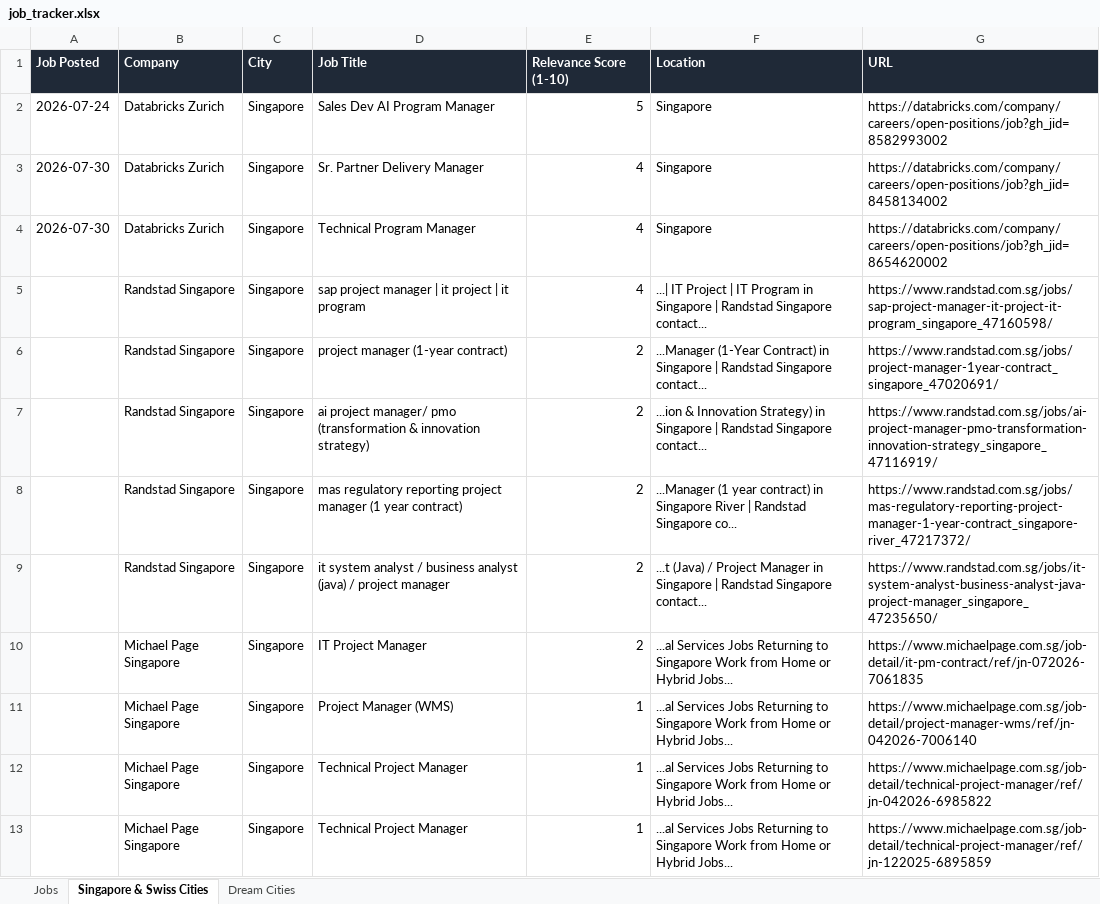
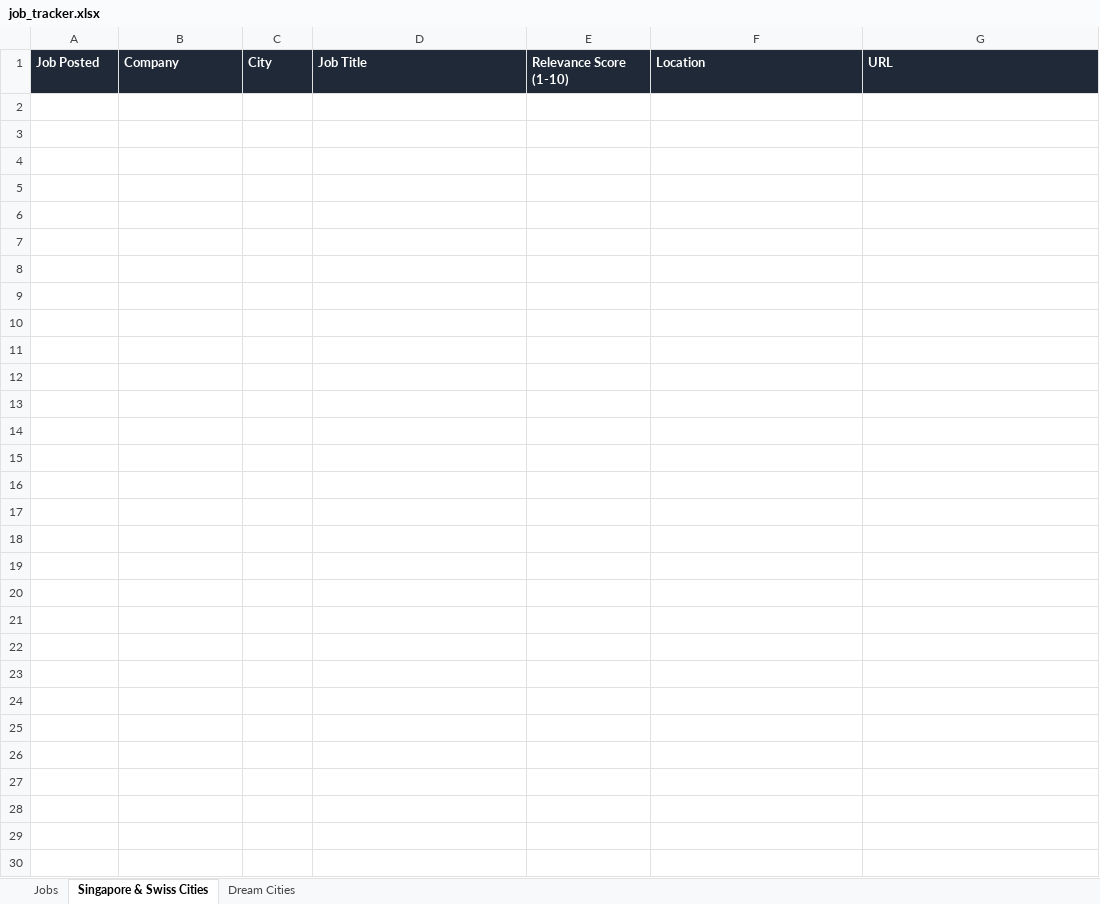
Before and after one commit to ifeellikeadev/Trackernew, an Excel workbook: data/job_tracker.xlsx, sheet Singapore & Swiss Cities, drawn as a sheet; only a part is shown; values as stored, in another font and other column widths than the file's, no borders; the diff covers the shown part only; the diff names each change by its address in the sheet, - before the commit and + after, or states it on an @@ line.

```diff
--- a/data/job_tracker.xlsx (sheet Singapore & Swiss Cities)
+++ b/data/job_tracker.xlsx (sheet Singapore & Swiss Cities)
-row 2: 2026-07-24 | Databricks Zurich | Singapore | Sales Dev AI Program Manager | 5 | Singapore | https://databricks.com/company/careers/open-positions/job?gh_jid=8582993002
-row 3: 2026-07-30 | Databricks Zurich | Singapore | Sr. Partner Delivery Manager | 4 | Singapore | https://databricks.com/company/careers/open-positions/job?gh_jid=8458134002
-row 4: 2026-07-30 | Databricks Zurich | Singapore | Technical Program Manager | 4 | Singapore | https://databricks.com/company/careers/open-positions/job?gh_jid=8654620002
-row 5:  | Randstad Singapore | Singapore | sap project manager | it project | it program | 4 | ...| IT Project | IT Program in Singapore | Randstad Singapore contact... | https://www.randstad.com.sg/jobs/sap-project-manager-it-project-it-program_singapore_47160598/
-row 6:  | Randstad Singapore | Singapore | project manager (1-year contract) | 2 | ...Manager (1-Year Contract) in Singapore | Randstad Singapore contact... | https://www.randstad.com.sg/jobs/project-manager-1year-contract_singapore_47020691/
-row 7:  | Randstad Singapore | Singapore | ai project manager/ pmo (transformation & innovation strategy) | 2 | ...ion & Innovation Strategy) in Singapore | Randstad Singapore contact... | https://www.randstad.com.sg/jobs/ai-project-manager-pmo-transformation-innovation-strategy_singapore_47116919/
-row 8:  | Randstad Singapore | Singapore | mas regulatory reporting project manager (1 year contract) | 2 | ...Manager (1 year contract) in Singapore River | Randstad Singapore co... | https://www.randstad.com.sg/jobs/mas-regulatory-reporting-project-manager-1-year-contract_singapore-river_47217372/
-row 9:  | Randstad Singapore | Singapore | it system analyst / business analyst (java) / project manager | 2 | ...t (Java) / Project Manager in Singapore | Randstad Singapore contact... | https://www.randstad.com.sg/jobs/it-system-analyst-business-analyst-java-project-manager_singapore_47235650/
-row 10:  | Michael Page Singapore | Singapore | IT Project Manager | 2 | ...al Services Jobs Returning to Singapore Work from Home or Hybrid Jobs... | https://www.michaelpage.com.sg/job-detail/it-pm-contract/ref/jn-072026-7061835
-row 11:  | Michael Page Singapore | Singapore | Project Manager (WMS) | 1 | ...al Services Jobs Returning to Singapore Work from Home or Hybrid Jobs... | https://www.michaelpage.com.sg/job-detail/project-manager-wms/ref/jn-042026-7006140
-row 12:  | Michael Page Singapore | Singapore | Technical Project Manager | 1 | ...al Services Jobs Returning to Singapore Work from Home or Hybrid Jobs... | https://www.michaelpage.com.sg/job-detail/technical-project-manager/ref/jn-042026-6985822
-row 13:  | Michael Page Singapore | Singapore | Technical Project Manager | 1 | ...al Services Jobs Returning to Singapore Work from Home or Hybrid Jobs... | https://www.michaelpage.com.sg/job-detail/technical-project-manager/ref/jn-122025-6895859
```
Also changed, not shown: 12 removed rows elsewhere in this sheet, sheet Jobs, sheet Dream Cities, 4 other files.
